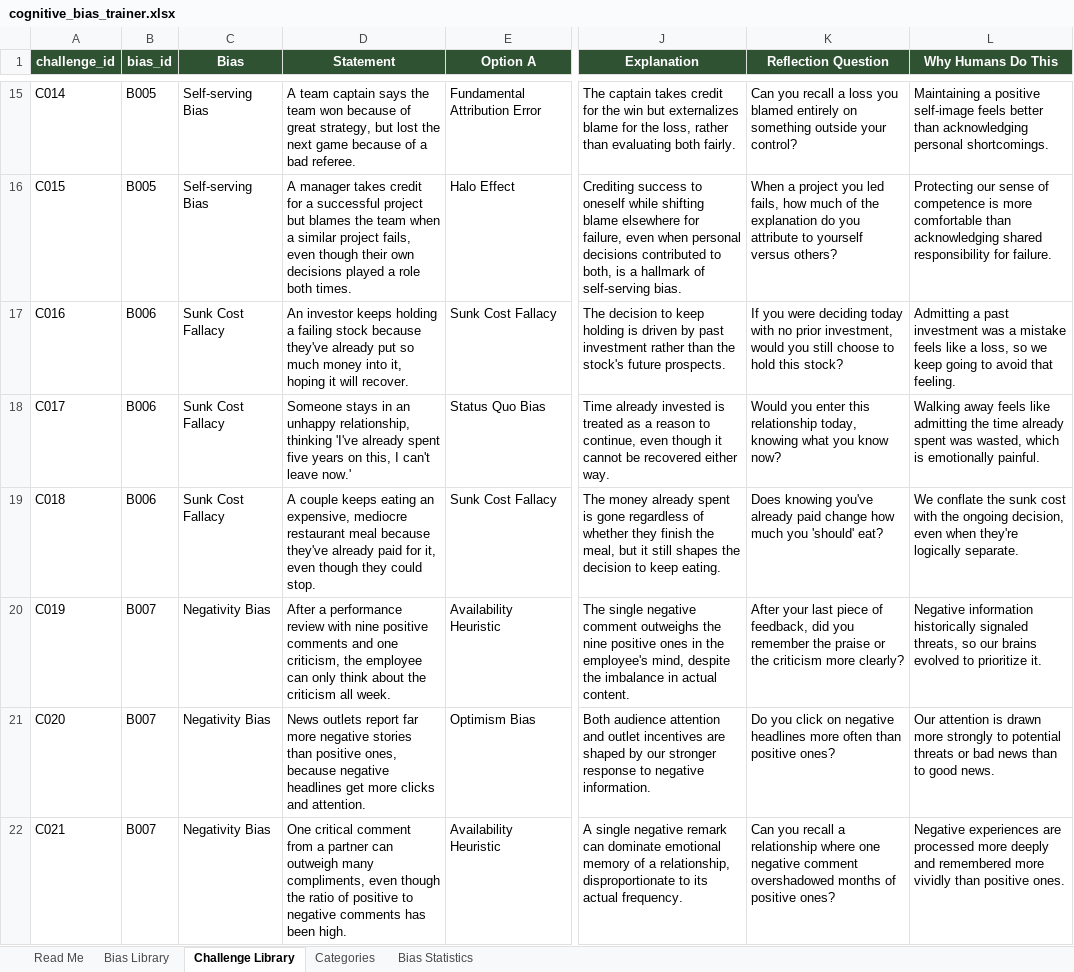
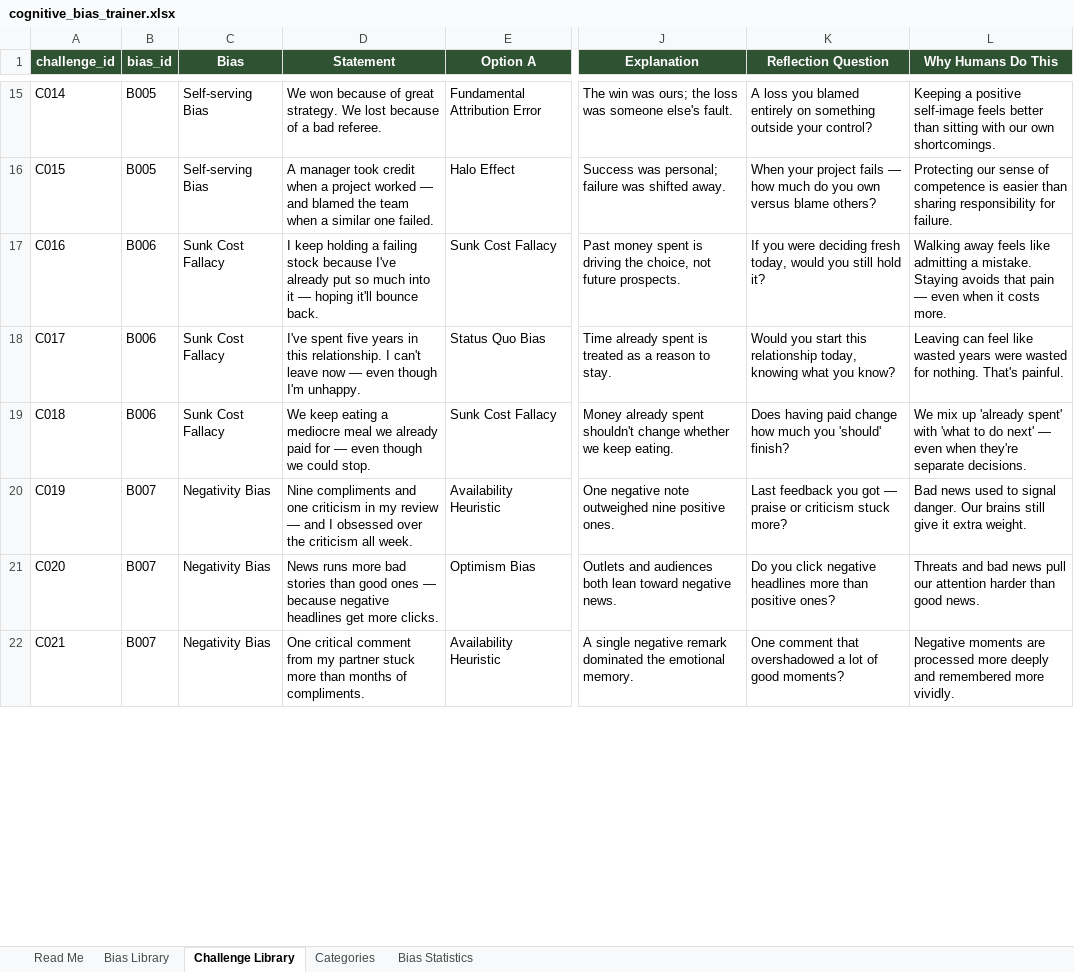
Before and after one commit to andreeanesu/Second-Thought-, an Excel workbook: second-thought/data/source/cognitive_bias_trainer.xlsx, sheet Challenge Library, drawn as a sheet; only a part is shown, gaps mark what is left out; values as stored, in another font and other column widths than the file's, no borders; table styles not drawn; the diff covers the shown part only; the diff names each change by its address in the sheet, - before the commit and + after, or states it on an @@ line.

```diff
--- a/second-thought/data/source/cognitive_bias_trainer.xlsx (sheet Challenge Library)
+++ b/second-thought/data/source/cognitive_bias_trainer.xlsx (sheet Challenge Library)
-D15 (Statement): A team captain says the team won because of great strategy, but lost the next game because of…
+D15 (Statement): We won because of great strategy. We lost because of…
-J15 (Explanation): The captain takes credit for the win but externalizes blame for the loss, rather than evaluating both fairly.
+J15 (Explanation): The win was ours; the loss was someone else's fault.
-K15 (Reflection Question): Can you recall a loss you…
+K15 (Reflection Question): A loss you…
-L15 (Why Humans Do This): Maintaining a positive self-image feels better than acknowledging personal shortcomings.
+L15 (Why Humans Do This): Keeping a positive self-image feels better than sitting with our own shortcomings.
-D16 (Statement): A manager takes credit for a successful project but blames the team when a similar project fails, even though their own decisions played a role both times.
+D16 (Statement): A manager took credit when a project worked — and blamed the team when a similar one failed.
-J16 (Explanation): Crediting success to oneself while shifting blame elsewhere for failure, even when personal decisions contributed to both, is a hallmark of self-serving bias.
+J16 (Explanation): Success was personal; failure was shifted away.
-K16 (Reflection Question): When a project you led fails, how much of the explanation do you attribute to yourself versus others?
+K16 (Reflection Question): When your project fails — how much do you own versus blame others?
-L16 (Why Humans Do This): …competence is more comfortable than acknowledging shared responsibility for…
+L16 (Why Humans Do This): …competence is easier than sharing responsibility for…
-D17 (Statement): An investor keeps holding a failing stock because they've already put so much money into it, hoping it will recover.
+D17 (Statement): I keep holding a failing stock because I've already put so much into it — hoping it'll bounce back.
-J17 (Explanation): The decision to keep holding is driven by past investment rather than the stock's future prospects.
+J17 (Explanation): Past money spent is driving the choice, not future prospects.
-K17 (Reflection Question): …were deciding today with no prior investment, would you still choose to hold this stock?
+K17 (Reflection Question): …were deciding fresh today, would you still hold it?
-L17 (Why Humans Do This): Admitting a past investment was a mistake feels like a loss, so we keep going to avoid that feeling.
+L17 (Why Humans Do This): Walking away feels like admitting a mistake. Staying avoids that pain — even when it costs more.
-D18 (Statement): Someone stays in an unhappy relationship, thinking 'I've already spent five years on this, I can't leave now.'
+D18 (Statement): I've spent five years in this relationship. I can't leave now — even though I'm unhappy.
-J18 (Explanation): Time already invested is treated as a reason to continue, even though it cannot be recovered either way.
+J18 (Explanation): Time already spent is treated as a reason to stay.
-K18 (Reflection Question): Would you enter this relationship today, knowing what you know now?
+K18 (Reflection Question): Would you start this relationship today, knowing what you know?
-L18 (Why Humans Do This): Walking away feels like admitting the time already spent was wasted, which is emotionally painful.
+L18 (Why Humans Do This): Leaving can feel like wasted years were wasted for nothing. That's painful.
-D19 (Statement): A couple keeps eating an expensive, mediocre restaurant meal because they've already paid for it, even though they could stop.
+D19 (Statement): We keep eating a mediocre meal we already paid for — even though we could stop.
-J19 (Explanation): The money already spent is gone regardless of whether they finish the meal, but it still shapes the decision to keep eating.
+J19 (Explanation): Money already spent shouldn't change whether we keep eating.
-K19 (Reflection Question): Does knowing you've already paid change how much you 'should' eat?
+K19 (Reflection Question): Does having paid change how much you 'should' finish?
-L19 (Why Humans Do This): We conflate the sunk cost with the ongoing decision, even when they're logically separate.
+L19 (Why Humans Do This): We mix up 'already spent' with 'what to do next' — even when they're separate decisions.
-D20 (Statement): After a performance review with nine positive comments and one criticism, the employee can only think about the criticism…
+D20 (Statement): Nine compliments and one criticism in my review — and I obsessed over the criticism…
-J20 (Explanation): The single negative comment outweighs the nine positive ones in the employee's mind, despite the imbalance in actual content.
+J20 (Explanation): One negative note outweighed nine positive ones.
-K20 (Reflection Question): After your last piece of feedback, did you remember the praise or the criticism more clearly?
+K20 (Reflection Question): Last feedback you got — praise or criticism stuck more?
-L20 (Why Humans Do This): Negative information historically signaled threats, so our brains evolved to prioritize it.
+L20 (Why Humans Do This): Bad news used to signal danger. Our brains still give it extra weight.
-D21 (Statement): News outlets report far more negative stories than positive ones, because negative headlines get more clicks and attention.
+D21 (Statement): News runs more bad stories than good ones — because negative headlines get more clicks.
-J21 (Explanation): Both audience attention and outlet incentives are shaped by our stronger response to negative information.
+J21 (Explanation): Outlets and audiences both lean toward negative news.
-K21 (Reflection Question): …you click on negative headlines more often than positive…
+K21 (Reflection Question): …you click negative headlines more than positive…
-L21 (Why Humans Do This): Our attention is drawn more strongly to potential threats or bad news than to good news.
+L21 (Why Humans Do This): Threats and bad news pull our attention harder than good news.
-D22 (Statement): …comment from a partner can outweigh many compliments, even though the ratio of positive to negative comments has been high.
+D22 (Statement): …comment from my partner stuck more than months of compliments.
-J22 (Explanation): …negative remark can dominate emotional memory of a relationship, disproportionate to its actual frequency.
+J22 (Explanation): …negative remark dominated the emotional memory.
-K22 (Reflection Question): Can you recall a relationship where one negative comment overshadowed months of positive ones?
+K22 (Reflection Question): One comment that overshadowed a lot of good moments?
-L22 (Why Humans Do This): Negative experiences are processed more deeply and remembered more vividly than positive ones.
+L22 (Why Humans Do This): Negative moments are processed more deeply and remembered more vividly.
```
Also changed, not shown: 187 edited cells elsewhere in this sheet, 2 other files.
